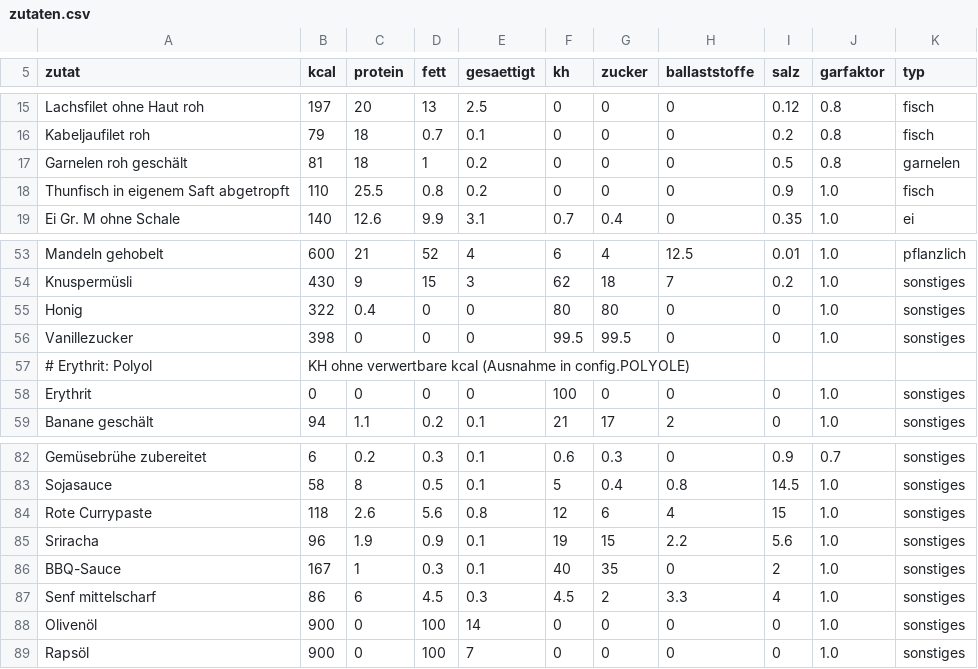
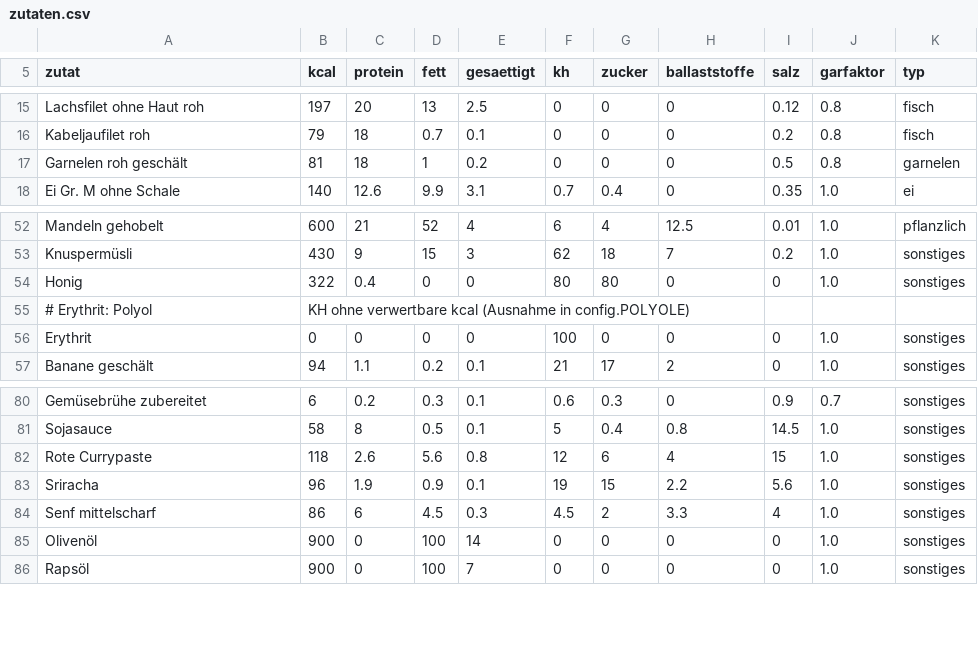
Before and after one commit to mdbts9qghm-max/Chef, a CSV file: daten/zutaten.csv, drawn as a sheet; only a part is shown, gaps mark what is left out.

```diff
--- a/daten/zutaten.csv
+++ b/daten/zutaten.csv
@@ -17,3 +17,2 @@ Kabeljaufilet roh,79,18,0.7,0.1,0,0,0,0.2,0.8,fisch
 Garnelen roh geschält,81,18,1,0.2,0,0,0,0.5,0.8,garnelen
-Thunfisch in eigenem Saft abgetropft,110,25.5,0.8,0.2,0,0,0,0.9,1.0,fisch
 Ei Gr. M ohne Schale,140,12.6,9.9,3.1,0.7,0.4,0,0.35,1.0,ei
@@ -55,3 +54,2 @@ Knuspermüsli,430,9,15,3,62,18,7,0.2,1.0,sonstiges
 Honig,322,0.4,0,0,80,80,0,0,1.0,sonstiges
-Vanillezucker,398,0,0,0,99.5,99.5,0,0,1.0,sonstiges
 # Erythrit: Polyol, KH ohne verwertbare kcal (Ausnahme in config.POLYOLE)
@@ -85,3 +83,2 @@ Rote Currypaste,118,2.6,5.6,0.8,12,6,4,15,1.0,sonstiges
 Sriracha,96,1.9,0.9,0.1,19,15,2.2,5.6,1.0,sonstiges
-BBQ-Sauce,167,1,0.3,0.1,40,35,0,2,1.0,sonstiges
 Senf mittelscharf,86,6,4.5,0.3,4.5,2,3.3,4,1.0,sonstiges
```
Also changed, not shown: daten/packungen.csv, 25 other files.
